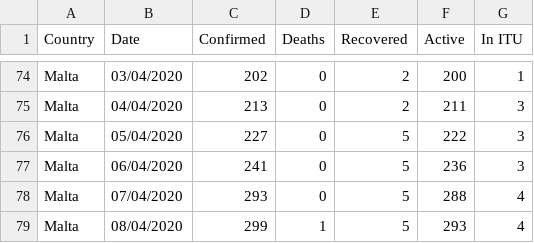
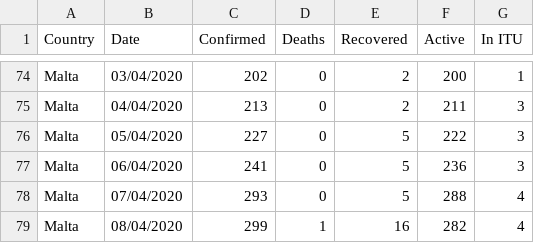
Before and after one commit to Lobeslab-Ltd/covid-19-MT, a CSV file: malta_time_series.csv, drawn as a sheet; only a part is shown, gaps mark what is left out.

Commit message:
08/04/2020 recoverd update

```diff
--- a/malta_time_series.csv
+++ b/malta_time_series.csv
@@ -78,2 +78,2 @@ Malta,06/04/2020,241,0,5,236,3
 Malta,07/04/2020,293,0,5,288,4
-Malta,08/04/2020,299,1,5,293,4
+Malta,08/04/2020,299,1,16,282,4
```
